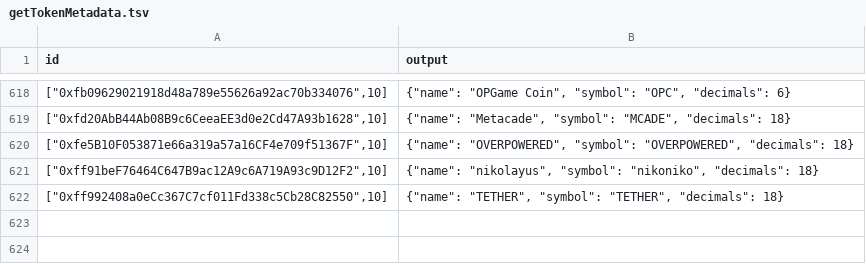
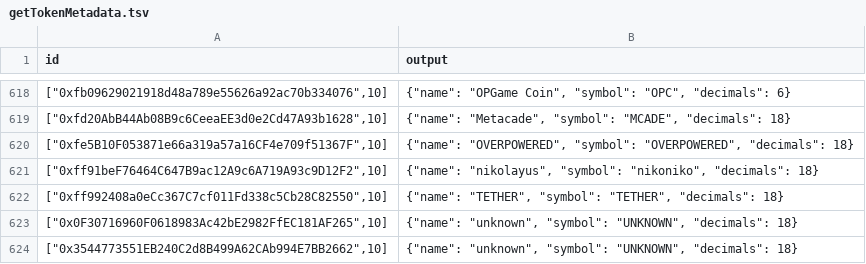
Before and after one commit to velodrome-finance/indexer, a TSV file: .envio/cache/10/getTokenMetadata.tsv, drawn as a sheet; only a part is shown, gaps mark what is left out.

```diff
--- a/.envio/cache/10/getTokenMetadata.tsv
+++ b/.envio/cache/10/getTokenMetadata.tsv
@@ -622 +622,3 @@ id	output
 ["0xff992408a0eCc367C7cf011Fd338c5Cb28C82550",10]	{"name": "TETHER", "symbol": "TETHER", "decimals": 18}
+["0x0F30716960F0618983Ac42bE2982FfEC181AF265",10]	{"name": "unknown", "symbol": "UNKNOWN", "decimals": 18}
+["0x3544773551EB240C2d8B499A62CAb994E7BB2662",10]	{"name": "unknown", "symbol": "UNKNOWN", "decimals": 18}
```
Also changed, not shown: .envio/cache/1135/getTokenMetadata.tsv, .envio/cache/42220/getTokenMetadata.tsv, 26 other files.
